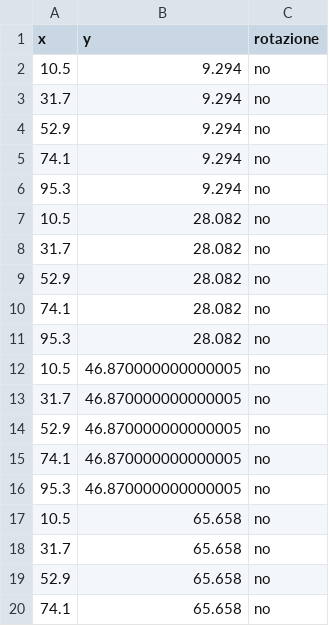
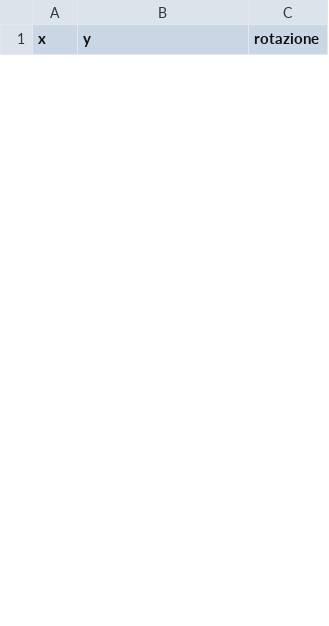
Before and after one commit to Tagliente-Simone/Hexagons_Positioning_Optimization, a CSV file: rectangles.csv, drawn as a sheet; only a part is shown; removed rows and columns are numbered as before the commit, all else as after; the diff covers the shown part only; the diff names each change by its address in the sheet, - before the commit and + after, or states it on an @@ line.

```diff
--- a/rectangles.csv
+++ b/rectangles.csv
-row 2: 10.5 | 9.294 | no
-row 3: 31.7 | 9.294 | no
-row 4: 52.9 | 9.294 | no
-row 5: 74.1 | 9.294 | no
-row 6: 95.3 | 9.294 | no
-row 7: 10.5 | 28.082 | no
-row 8: 31.7 | 28.082 | no
-row 9: 52.9 | 28.082 | no
-row 10: 74.1 | 28.082 | no
-row 11: 95.3 | 28.082 | no
-row 12: 10.5 | 46.870000000000005 | no
-row 13: 31.7 | 46.870000000000005 | no
-row 14: 52.9 | 46.870000000000005 | no
-row 15: 74.1 | 46.870000000000005 | no
-row 16: 95.3 | 46.870000000000005 | no
-row 17: 10.5 | 65.658 | no
-row 18: 31.7 | 65.658 | no
-row 19: 52.9 | 65.658 | no
-row 20: 74.1 | 65.658 | no
```
Also changed, not shown: 12 added rows and 6 removed rows elsewhere in this file, hexagons.csv, 3 other files.
